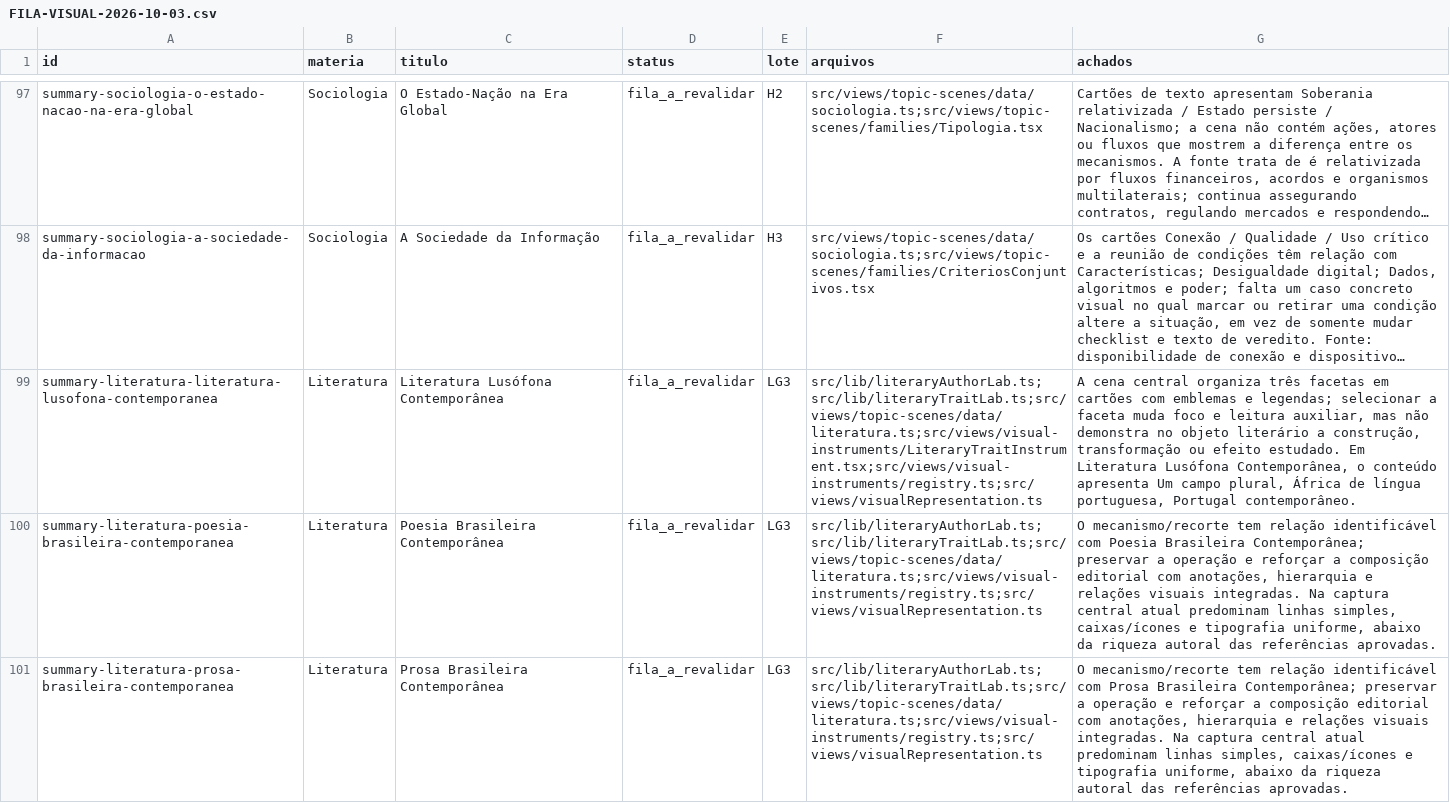
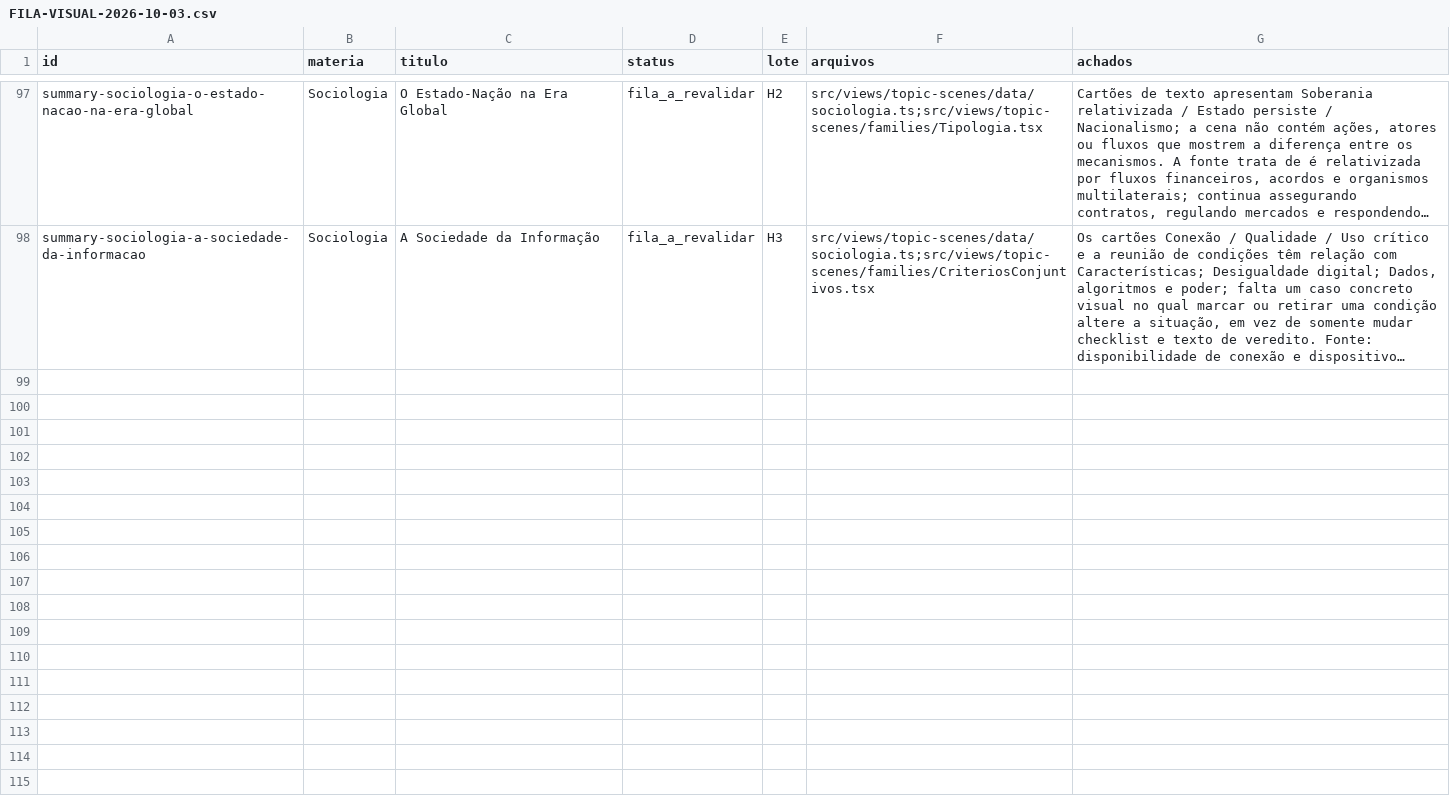
Before and after one commit to anajumorandii-eng/My-App, a CSV file: docs/FILA-VISUAL-2026-10-03.csv, drawn as a sheet; only a part is shown, gaps mark what is left out; long unchanged cells end in …; the diff covers the shown part only; the diff names each change by its address in the sheet, - before the commit and + after, or states it on an @@ line.

```diff
--- a/docs/FILA-VISUAL-2026-10-03.csv
+++ b/docs/FILA-VISUAL-2026-10-03.csv
-row 99: summary-literatura-literatura-lusofona-contemporanea | Literatura | Literatura Lusófona Contemporânea | fila_a_revalidar | LG3 | src/lib/literaryAuthorLab.ts;src/lib/literaryTraitLab.ts;src/views/topic-scenes/data/literatura.ts;src/views/visual-instruments/LiteraryTraitInstrument.tsx;src/views/visual-instruments/registry.ts;src/views/visualRepresentation.ts | A cena central organiza três facetas em cartões com emblemas e legendas; selecionar a faceta muda foco e leitura auxiliar, mas não demonstra no objeto literário a construção, transformação ou efeito estudado. Em Literatura Lusófona Contemporânea, o conteúdo apresenta Um campo plural, África de língua portuguesa, Portugal contemporâneo.
-row 100: summary-literatura-poesia-brasileira-contemporanea | Literatura | Poesia Brasileira Contemporânea | fila_a_revalidar | LG3 | src/lib/literaryAuthorLab.ts;src/lib/literaryTraitLab.ts;src/views/topic-scenes/data/literatura.ts;src/views/visual-instruments/registry.ts;src/views/visualRepresentation.ts | O mecanismo/recorte tem relação identificável com Poesia Brasileira Contemporânea; preservar a operação e reforçar a composição editorial com anotações, hierarquia e relações visuais integradas. Na captura central atual predominam linhas simples, caixas/ícones e tipografia uniforme, abaixo da riqueza autoral das referências aprovadas.
-row 101: summary-literatura-prosa-brasileira-contemporanea | Literatura | Prosa Brasileira Contemporânea | fila_a_revalidar | LG3 | src/lib/literaryAuthorLab.ts;src/lib/literaryTraitLab.ts;src/views/topic-scenes/data/literatura.ts;src/views/visual-instruments/registry.ts;src/views/visualRepresentation.ts | O mecanismo/recorte tem relação identificável com Prosa Brasileira Contemporânea; preservar a operação e reforçar a composição editorial com anotações, hierarquia e relações visuais integradas. Na captura central atual predominam linhas simples, caixas/ícones e tipografia uniforme, abaixo da riqueza autoral das referências aprovadas.
```
Also changed, not shown: 3 removed rows elsewhere in this file, 12 other files.
